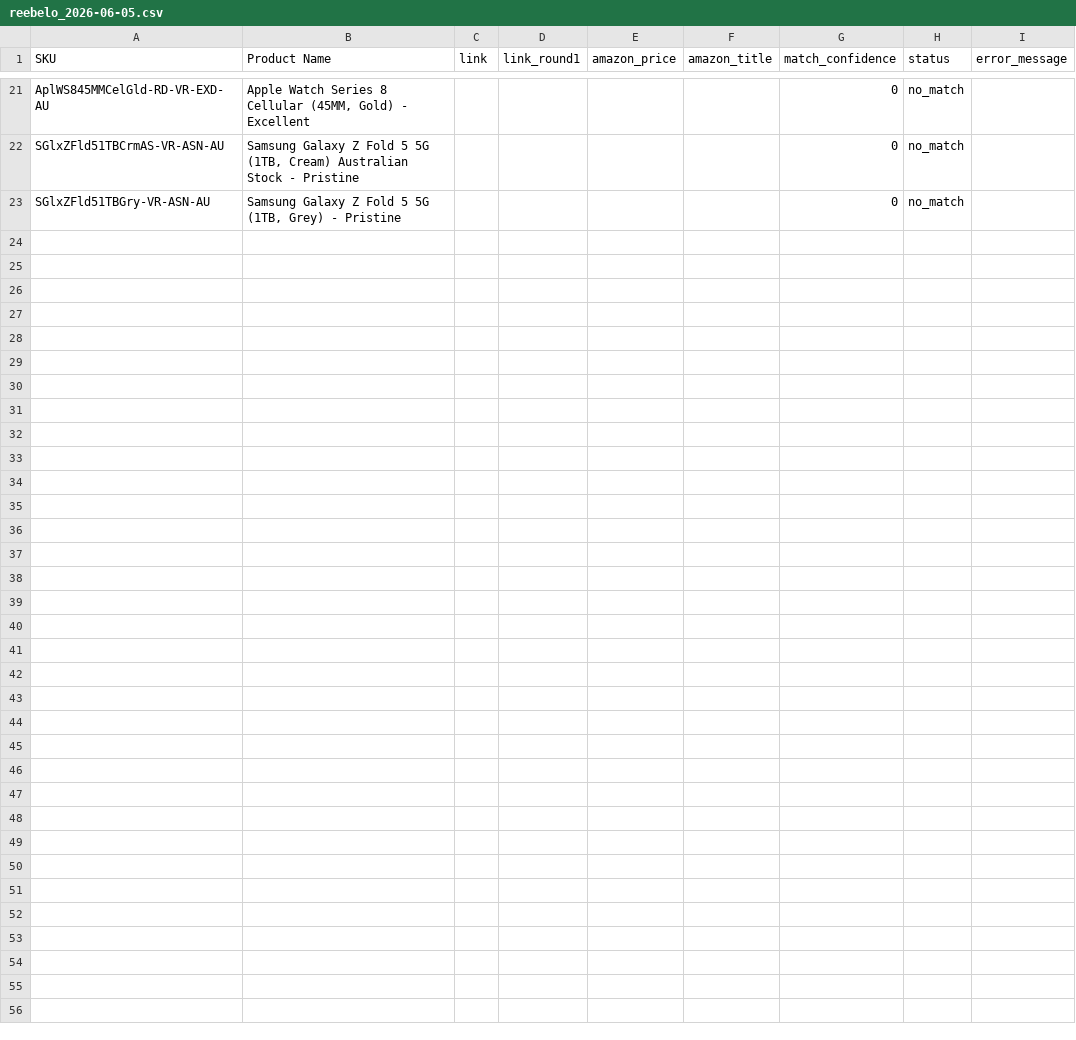
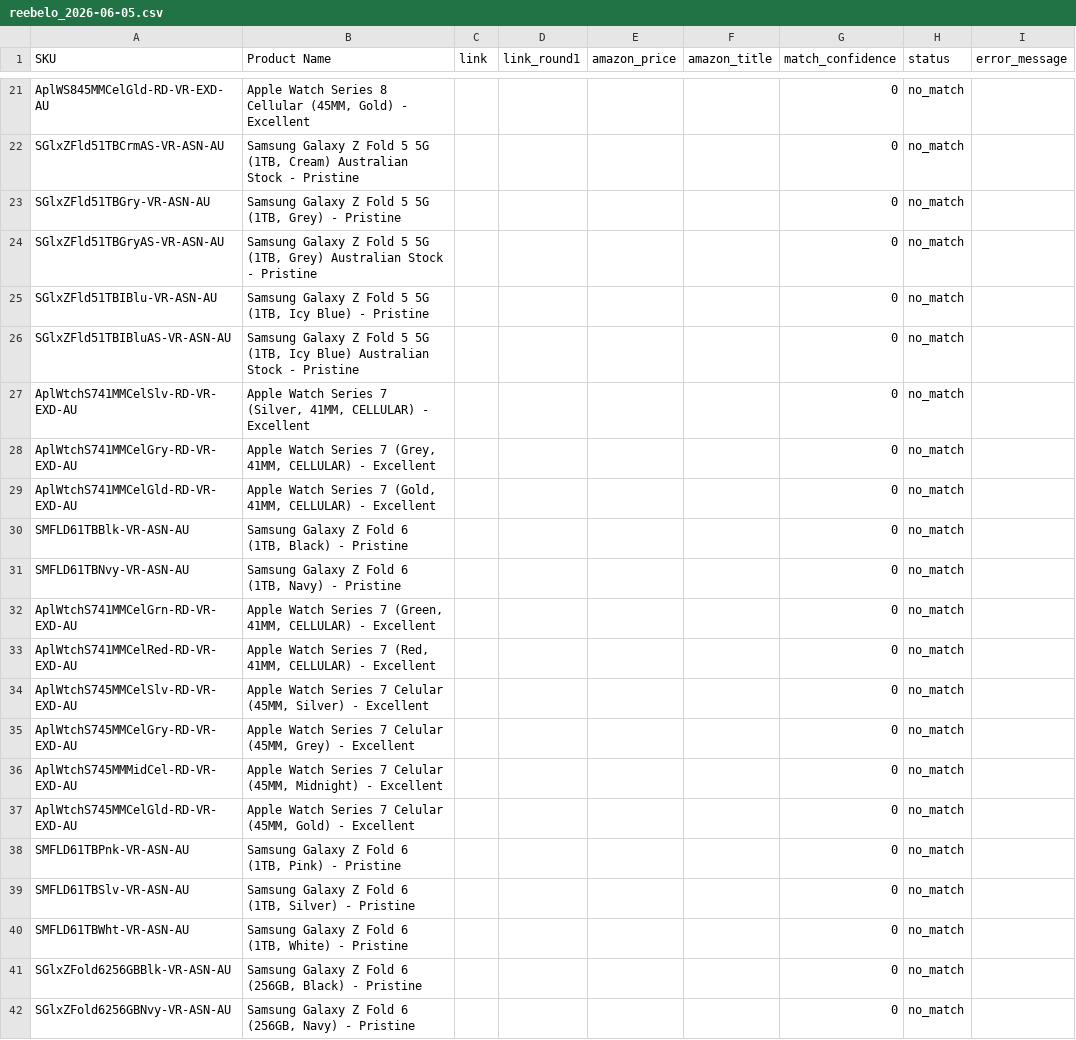
Before and after one commit to BXT-DEV/BXT-SCRAPPER-NEW, a CSV file: output/reebelo_2026-06-05.csv, drawn as a sheet; only a part is shown, gaps mark what is left out; the diff covers the shown part only.

Commit message:
Add output rows & xlsx; retry atomic file rename
Appends multiple product rows to output/reebelo_2026-06-05.csv and adds a binary XLSX export at output/reebelo_2026-06-05.xlsx. Removes scraper_status.json. Updates src/utils/csv-writer.ts to make the atomic tmp->target rename more robust by adding a retry loop that handles transient EPERM/EBUSY errors (up to 10 attempts with 2s delay) and throws if renaming ultimately fails, preserving durability of the write.

```diff
--- a/output/reebelo_2026-06-05.csv
+++ b/output/reebelo_2026-06-05.csv
@@ -23 +23,20 @@ SGlxZFld51TBCrmAS-VR-ASN-AU;Samsung Galaxy Z Fold 5 5G (1TB, Cream) Australian S
 SGlxZFld51TBGry-VR-ASN-AU;Samsung Galaxy Z Fold 5 5G (1TB, Grey) - Pristine;;;;;0;no_match;
+SGlxZFld51TBGryAS-VR-ASN-AU;Samsung Galaxy Z Fold 5 5G (1TB, Grey) Australian Stock - Pristine;;;;;0;no_match;
+SGlxZFld51TBIBlu-VR-ASN-AU;Samsung Galaxy Z Fold 5 5G (1TB, Icy Blue) - Pristine;;;;;0;no_match;
+SGlxZFld51TBIBluAS-VR-ASN-AU;Samsung Galaxy Z Fold 5 5G (1TB, Icy Blue) Australian Stock - Pristine;;;;;0;no_match;
+AplWtchS741MMCelSlv-RD-VR-EXD-AU;Apple Watch Series 7 (Silver, 41MM, CELLULAR) - Excellent;;;;;0;no_match;
+AplWtchS741MMCelGry-RD-VR-EXD-AU;Apple Watch Series 7 (Grey, 41MM, CELLULAR) - Excellent;;;;;0;no_match;
+AplWtchS741MMCelGld-RD-VR-EXD-AU;Apple Watch Series 7 (Gold, 41MM, CELLULAR) - Excellent;;;;;0;no_match;
+SMFLD61TBBlk-VR-ASN-AU;Samsung Galaxy Z Fold 6 (1TB, Black) - Pristine;;;;;0;no_match;
+SMFLD61TBNvy-VR-ASN-AU;Samsung Galaxy Z Fold 6 (1TB, Navy) - Pristine;;;;;0;no_match;
+AplWtchS741MMCelGrn-RD-VR-EXD-AU;Apple Watch Series 7 (Green, 41MM, CELLULAR) - Excellent;;;;;0;no_match;
+AplWtchS741MMCelRed-RD-VR-EXD-AU;Apple Watch Series 7 (Red, 41MM, CELLULAR) - Excellent;;;;;0;no_match;
+AplWtchS745MMCelSlv-RD-VR-EXD-AU;Apple Watch Series 7 Celular (45MM, Silver) - Excellent;;;;;0;no_match;
+AplWtchS745MMCelGry-RD-VR-EXD-AU;Apple Watch Series 7 Celular (45MM, Grey) - Excellent;;;;;0;no_match;
+AplWtchS745MMMidCel-RD-VR-EXD-AU;Apple Watch Series 7 Celular (45MM, Midnight) - Excellent;;;;;0;no_match;
+AplWtchS745MMCelGld-RD-VR-EXD-AU;Apple Watch Series 7 Celular (45MM, Gold) - Excellent;;;;;0;no_match;
+SMFLD61TBPnk-VR-ASN-AU;Samsung Galaxy Z Fold 6 (1TB, Pink) - Pristine;;;;;0;no_match;
+SMFLD61TBSlv-VR-ASN-AU;Samsung Galaxy Z Fold 6 (1TB, Silver) - Pristine;;;;;0;no_match;
+SMFLD61TBWht-VR-ASN-AU;Samsung Galaxy Z Fold 6 (1TB, White) - Pristine;;;;;0;no_match;
+SGlxZFold6256GBBlk-VR-ASN-AU;Samsung Galaxy Z Fold 6 (256GB, Black) - Pristine;;;;;0;no_match;
+SGlxZFold6256GBNvy-VR-ASN-AU;Samsung Galaxy Z Fold 6 (256GB, Navy) - Pristine;;;;;0;no_match;
```
Also changed, not shown: 16 added rows elsewhere in this file, 3 other files.
